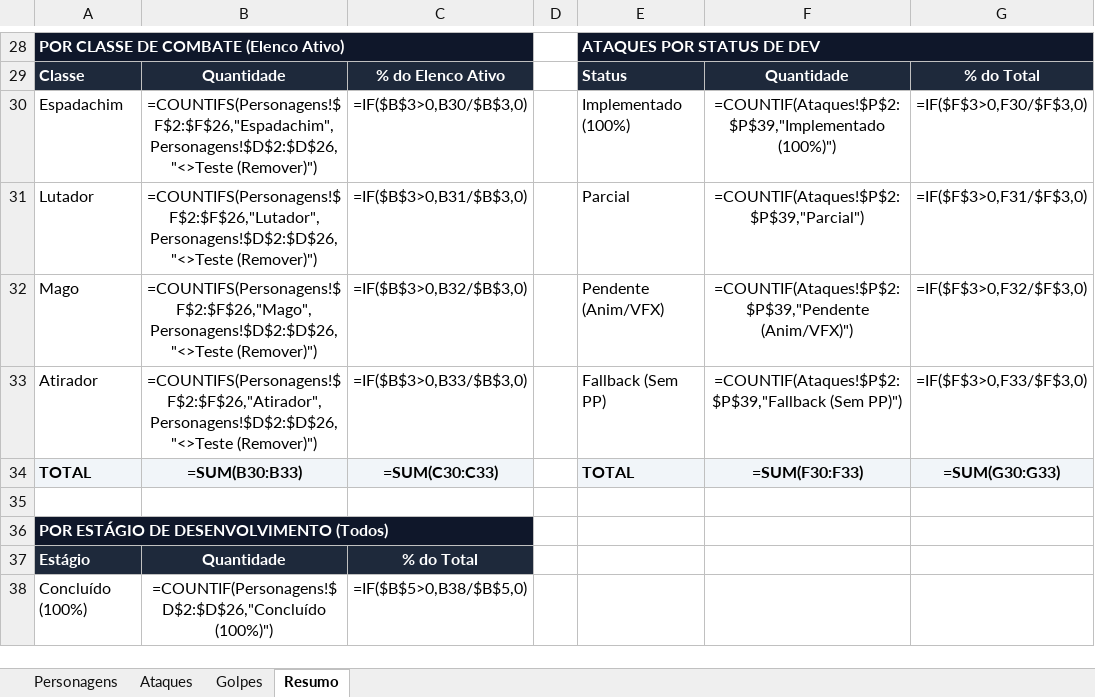
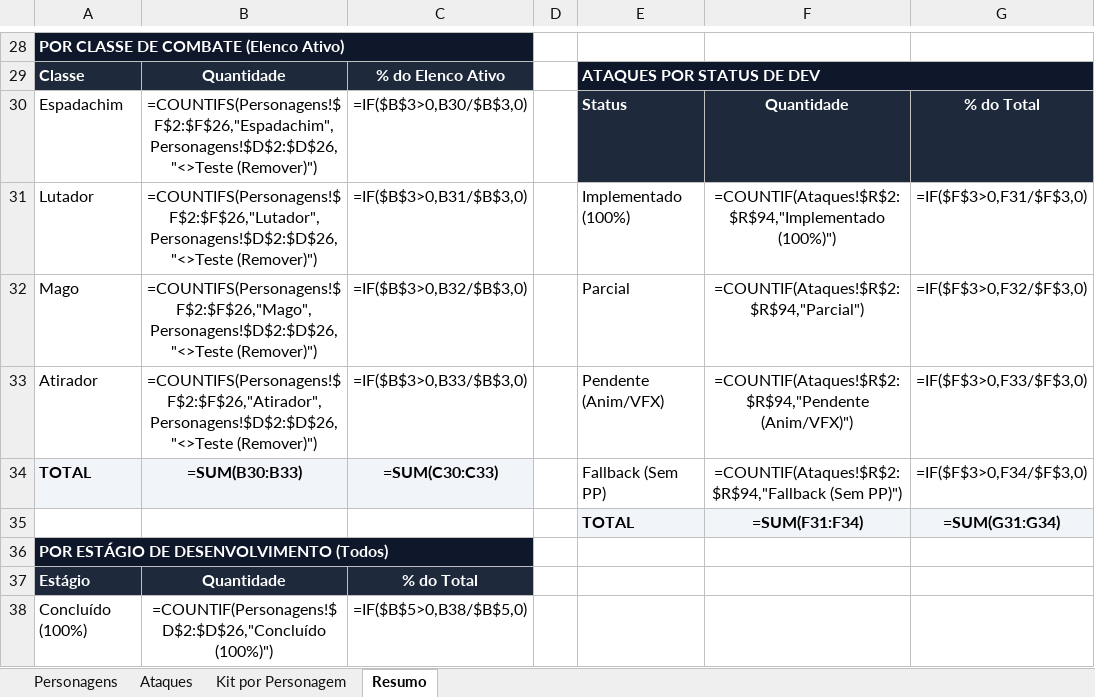
Before and after one commit to celin1221/RobloxProject, an Excel workbook: Blender/Planilha_Personagens.xlsx, sheet Resumo, drawn as a sheet; only a part is shown, gaps mark what is left out; values as stored, in another font and other column widths than the file's, no borders; formulas without a stored value are shown as written; removed rows and columns are numbered as before the commit, all else as after; the diff covers the shown part only; the diff names each change by its address in the sheet, - before the commit and + after, or states it on an @@ line.

```diff
--- a/Blender/Planilha_Personagens.xlsx (sheet Resumo)
+++ b/Blender/Planilha_Personagens.xlsx (sheet Resumo)
-sheet tab: Golpes
+sheet tab: Kit por Personagem
-E28: ATAQUES POR STATUS DE DEV
+E28: (empty)
-E28 fill: #0F172A
+E28 fill: none
-E28:G28 merged
-E29: Status
+E29: ATAQUES POR STATUS DE DEV
+E29:G29 merged
-F29: Quantidade
+F29: (empty)
-F29:G29 fill: #1E293B
+F29:G29 fill: none
-G29: % do Total
+G29: (empty)
-E30: Implementado (100%)
+E30: Status
@@ E30:G30 fill: none → #1E293B, bold: off → on, text colour: black → #FFFFFF @@
-F30: =COUNTIF(Ataques!$P$2:$P$39,"Implementado (100%)")
+F30: Quantidade
-G30: =IF($F$3>0,F30/$F$3,0)
+G30: % do Total
-E31: Parcial
+E31: Implementado (100%)
-F31: =COUNTIF(Ataques!$P$2:$P$39,"Parcial")
+F31: =COUNTIF(Ataques!$R$2:$R$94,"Implementado (100%)")
-E32: Pendente (Anim/VFX)
+E32: Parcial
-F32: =COUNTIF(Ataques!$P$2:$P$39,"Pendente (Anim/VFX)")
+F32: =COUNTIF(Ataques!$R$2:$R$94,"Parcial")
-E33: Fallback (Sem PP)
+E33: Pendente (Anim/VFX)
-F33: =COUNTIF(Ataques!$P$2:$P$39,"Fallback (Sem PP)")
+F33: =COUNTIF(Ataques!$R$2:$R$94,"Pendente (Anim/VFX)")
-E34: TOTAL
+E34: Fallback (Sem PP)
@@ E34:G34 fill: #F1F5F9 → none, bold: on → off @@
-F34: =SUM(F30:F33)
+F34: =COUNTIF(Ataques!$R$2:$R$94,"Fallback (Sem PP)")
-G34: =SUM(G30:G33)
+G34: =IF($F$3>0,F34/$F$3,0)
-row 35: (empty)
+row 35:  |  |  |  | TOTAL | =SUM(F31:F34) | =SUM(G31:G34)
-E35:G35 fill: none
+E35:G35 fill: #F1F5F9
```
Also changed, not shown: 8 added rows, 8 removed rows, 22 edited cells and cell formats elsewhere in this sheet, sheet Ataques, Planilha_Personagens.xlsx, 10 other files.
